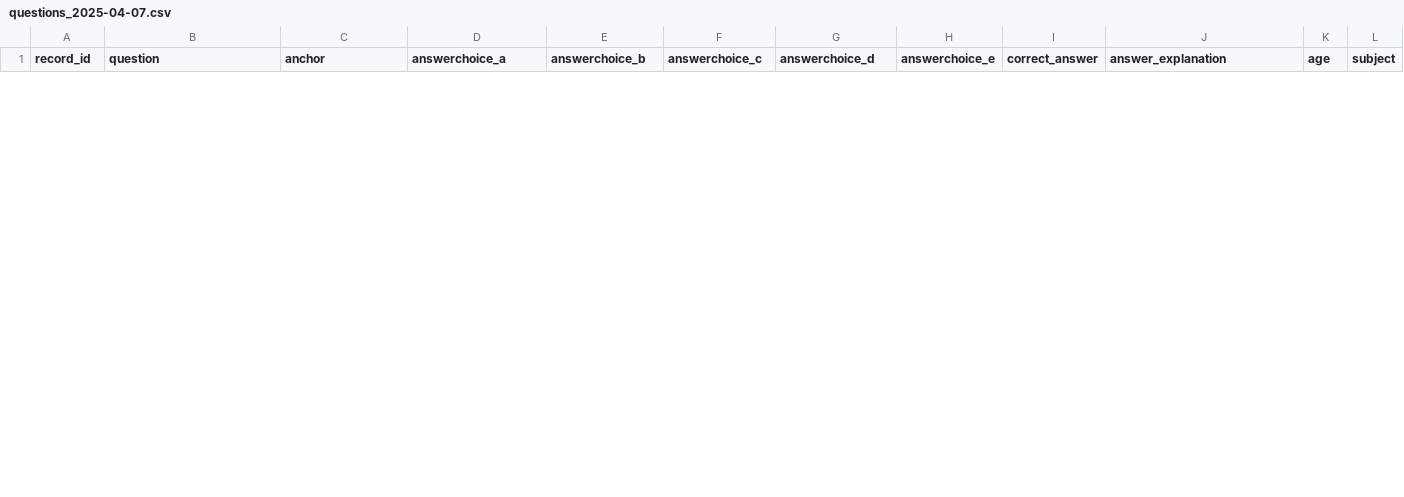
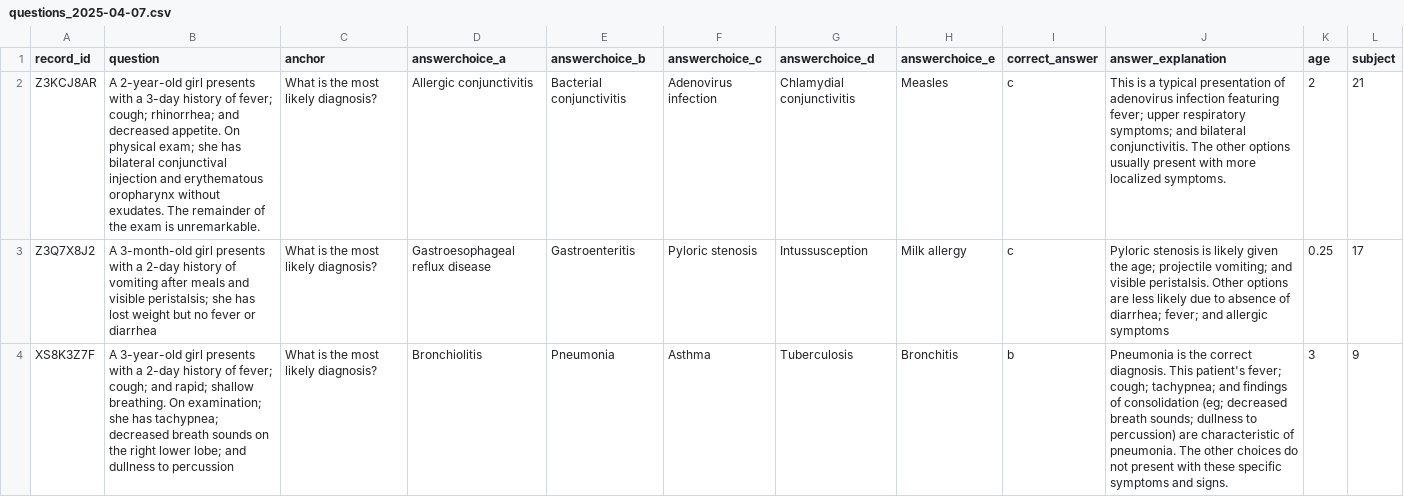
Before and after one commit to conkraw/usmle-question-generator, a CSV file: questions/questions_2025-04-07.csv, drawn as a sheet; only a part is shown; the diff covers the shown part only; the diff names each change by its address in the sheet, - before the commit and + after, or states it on an @@ line.

```diff
--- a/questions/questions_2025-04-07.csv
+++ b/questions/questions_2025-04-07.csv
+row 2: Z3KCJ8AR | A 2-year-old girl presents with a 3-day history of fever; cough; rhinorrhea; and decreased appetite. On physical exam; she has bilateral conjunctival injection and erythematous oropharynx without exudates. The remainder of the exam is unremarkable. | What is the most likely diagnosis? | Allergic conjunctivitis | Bacterial conjunctivitis | Adenovirus infection | Chlamydial conjunctivitis | Measles | c | This is a typical presentation of adenovirus infection featuring fever; upper respiratory symptoms; and bilateral conjunctivitis. The other options usually present with more localized symptoms. | 2 | 21
+row 3: Z3Q7X8J2 | A 3-month-old girl presents with a 2-day history of vomiting after meals and visible peristalsis; she has lost weight but no fever or diarrhea | What is the most likely diagnosis? | Gastroesophageal reflux disease | Gastroenteritis | Pyloric stenosis | Intussusception | Milk allergy | c | Pyloric stenosis is likely given the age; projectile vomiting; and visible peristalsis. Other options are less likely due to absence of diarrhea; fever; and allergic symptoms | 0.25 | 17
+row 4: XS8K3Z7F | A 3-year-old girl presents with a 2-day history of fever; cough; and rapid; shallow breathing. On examination; she has tachypnea; decreased breath sounds on the right lower lobe; and dullness to percussion | What is the most likely diagnosis? | Bronchiolitis | Pneumonia | Asthma | Tuberculosis | Bronchitis | b | Pneumonia is the correct diagnosis. This patient's fever; cough; tachypnea; and findings of consolidation (eg; decreased breath sounds; dullness to percussion) are characteristic of pneumonia. The other choices do not present with these specific symptoms and signs. | 3 | 9
```
Also changed, not shown: 2 added rows and 5 removed rows elsewhere in this file.
